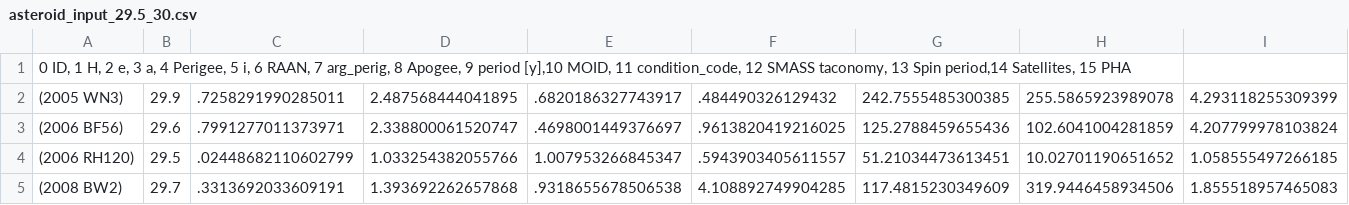
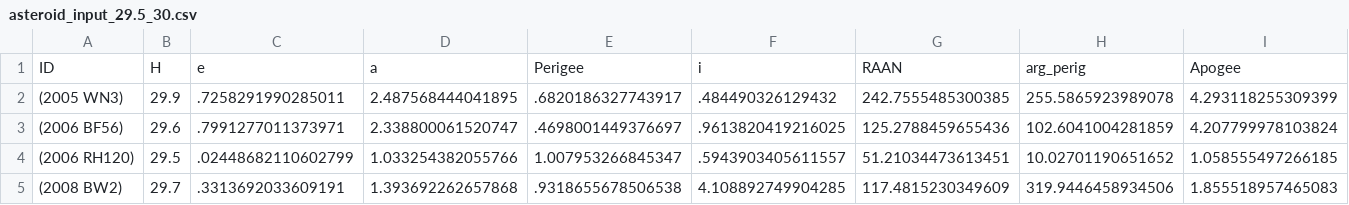
Before and after one commit to NelsonRaLop/MCDM-Asteroid-Mission, a CSV file: 1_seleccion_asteroide/asteroid_input_29.5_30.csv, drawn as a sheet; only a part is shown; removed rows and columns are numbered as before the commit, all else as after; rows hold the shown columns only; the diff names each change by its address in the sheet, - before the commit and + after, or states it on an @@ line.

```diff
--- a/1_seleccion_asteroide/asteroid_input_29.5_30.csv
+++ b/1_seleccion_asteroide/asteroid_input_29.5_30.csv
-row 1: 0 ID, 1 H, 2 e, 3 a, 4 Perigee, 5 i, 6 RAAN, 7 arg_perig, 8 Apogee, 9 period [y],10 MOID, 11 condition_code, 12 SMASS taconomy, 13 Spin period,14 Satellites, 15 PHA
+row 1: ID | H | e | a | Perigee | i | RAAN | arg_perig | Apogee
```
Also changed, not shown: 1_seleccion_asteroide/asteroid_output_29.5_30_2030-01-01_2035-01-01.csv, 5 other files.
